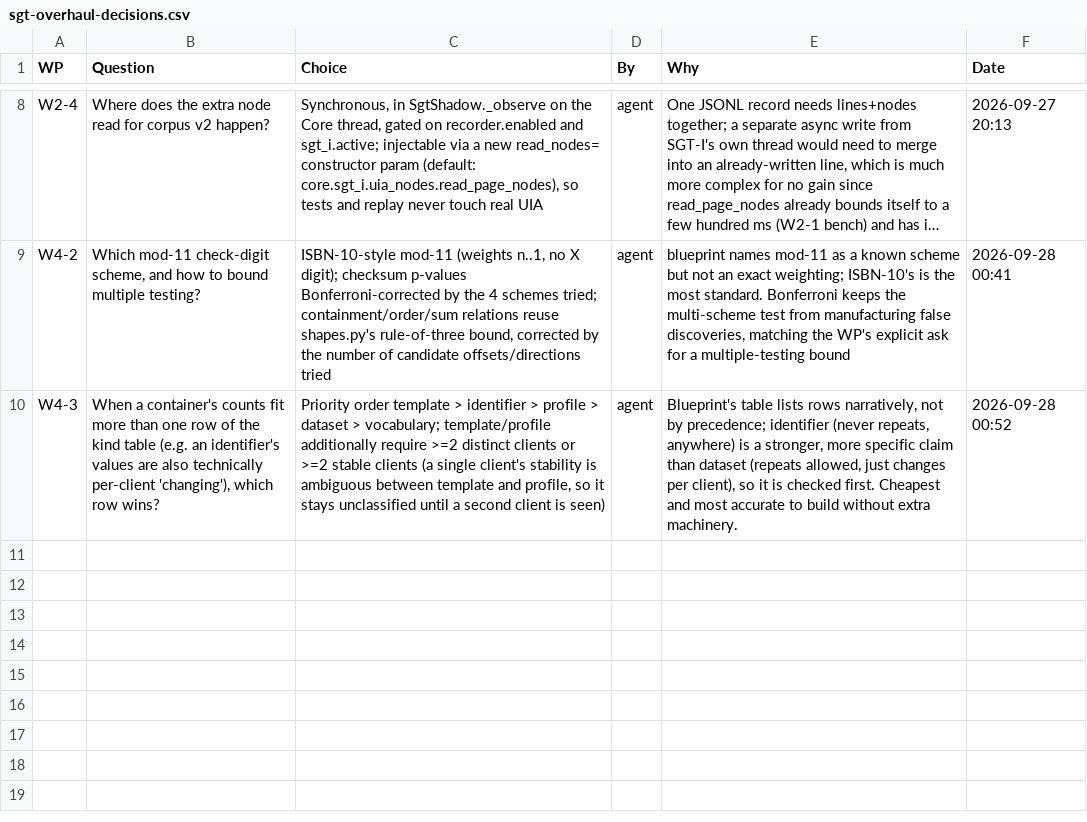
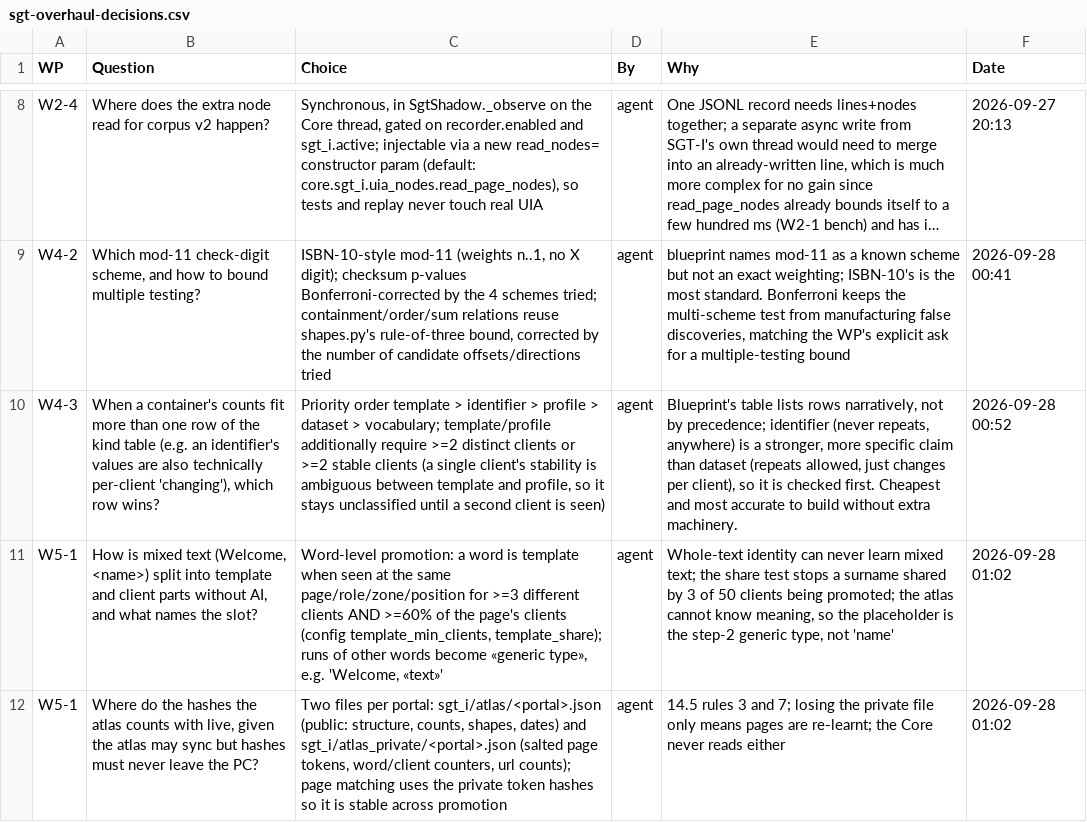
Before and after one commit to NexCardel/Project_Sera, a CSV file: docs/sgt-overhaul-decisions.csv, drawn as a sheet; only a part is shown, gaps mark what is left out; long unchanged cells end in …; the diff names each change by its address in the sheet, - before the commit and + after, or states it on an @@ line.

```diff
--- a/docs/sgt-overhaul-decisions.csv
+++ b/docs/sgt-overhaul-decisions.csv
+row 11: W5-1 | How is mixed text (Welcome, <name>) split into template and client parts without AI, and what names the slot? | Word-level promotion: a word is template when seen at the same page/role/zone/position for >=3 different clients AND >=60% of the page's clients (config template_min_clients, template_share); runs of other words become «generic type», e.g. 'Welcome, «text»' | agent | Whole-text identity can never learn mixed text; the share test stops a surname shared by 3 of 50 clients being promoted; the atlas cannot know meaning, so the placeholder is the step-2 generic type, not 'name' | 2026-09-28 01:02
+row 12: W5-1 | Where do the hashes the atlas counts with live, given the atlas may sync but hashes must never leave the PC? | Two files per portal: sgt_i/atlas/<portal>.json (public: structure, counts, shapes, dates) and sgt_i/atlas_private/<portal>.json (salted page tokens, word/client counters, url counts); page matching uses the private token hashes so it is stable across promotion | agent | 14.5 rules 3 and 7; losing the private file only means pages are re-learnt; the Core never reads either | 2026-09-28 01:02
```
Also changed, not shown: docs/sgt-overhaul-runs.csv, docs/sgt-overhaul-status.csv, 5 other files.
